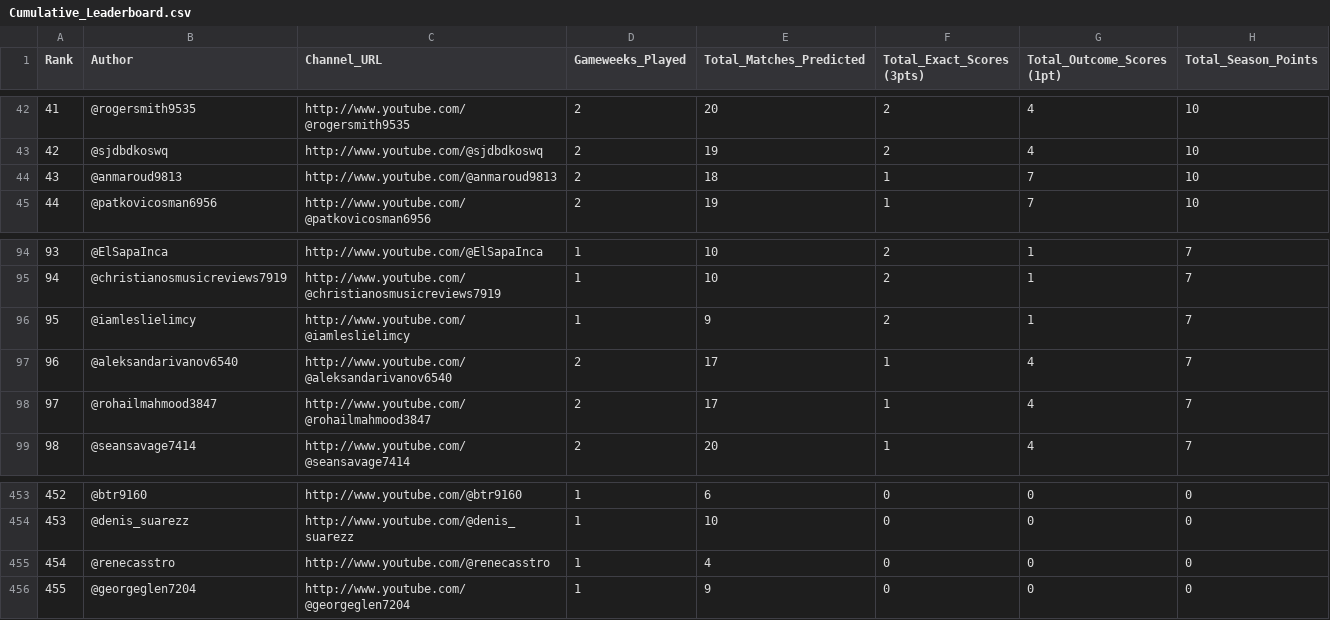
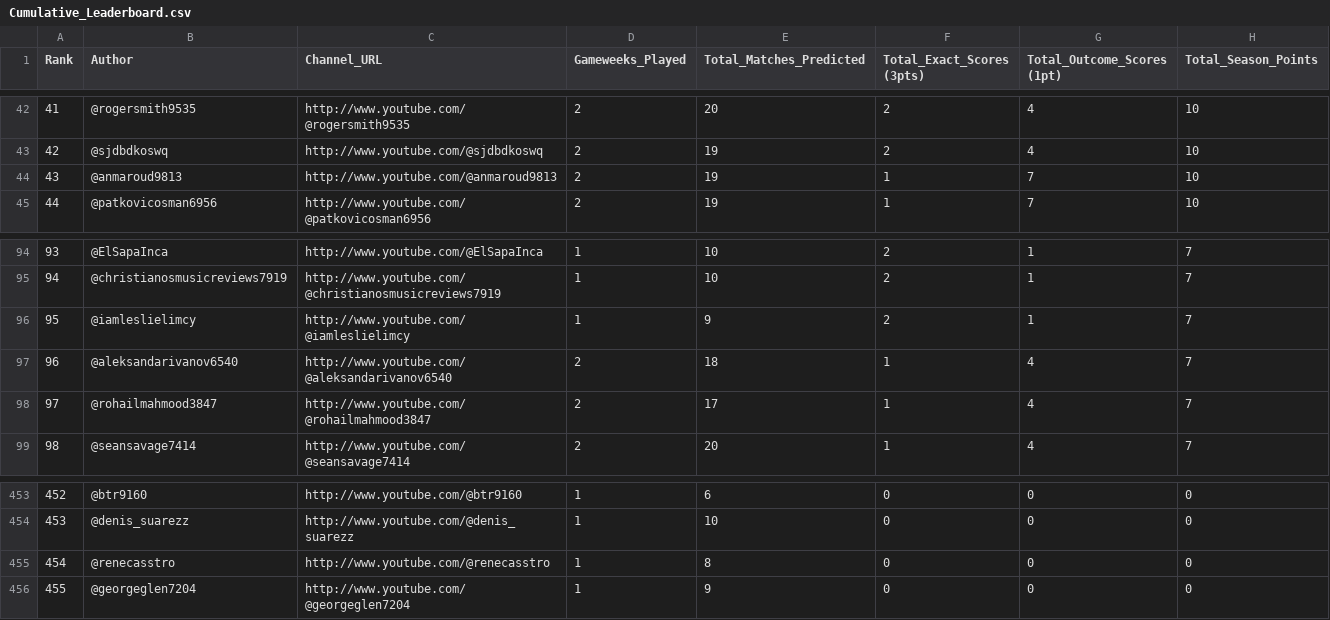
Before and after one commit to AviBomb/premier-league-predictions-tracker, a CSV file: exports/Cumulative_Leaderboard.csv, drawn as a sheet; only a part is shown, gaps mark what is left out.

```diff
--- a/exports/Cumulative_Leaderboard.csv
+++ b/exports/Cumulative_Leaderboard.csv
@@ -43,3 +43,3 @@
 42,@sjdbdkoswq,http://www.youtube.com/@sjdbdkoswq,2,19,2,4,10
-43,@anmaroud9813,http://www.youtube.com/@anmaroud9813,2,18,1,7,10
+43,@anmaroud9813,http://www.youtube.com/@anmaroud9813,2,19,1,7,10
 44,@patkovicosman6956,http://www.youtube.com/@patkovicosman6956,2,19,1,7,10
@@ -96,3 +96,3 @@
 95,@iamleslielimcy,http://www.youtube.com/@iamleslielimcy,1,9,2,1,7
-96,@aleksandarivanov6540,http://www.youtube.com/@aleksandarivanov6540,2,17,1,4,7
+96,@aleksandarivanov6540,http://www.youtube.com/@aleksandarivanov6540,2,18,1,4,7
 97,@rohailmahmood3847,http://www.youtube.com/@rohailmahmood3847,2,17,1,4,7
@@ -454,3 +454,3 @@
 453,@denis_suarezz,http://www.youtube.com/@denis_suarezz,1,10,0,0,0
-454,@renecasstro,http://www.youtube.com/@renecasstro,1,4,0,0,0
+454,@renecasstro,http://www.youtube.com/@renecasstro,1,8,0,0,0
 455,@georgeglen7204,http://www.youtube.com/@georgeglen7204,1,9,0,0,0
```
Also changed, not shown: exports/GW2_Parsed_Predictions.csv, 6 other files.
